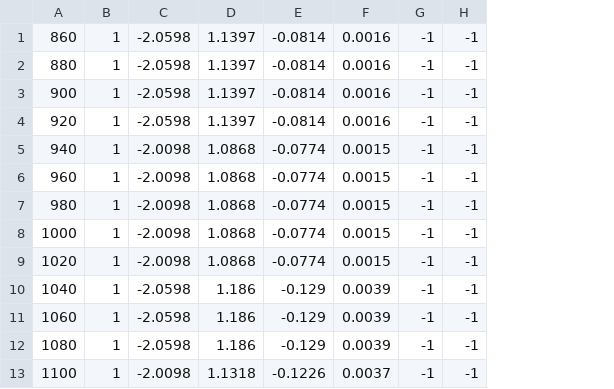
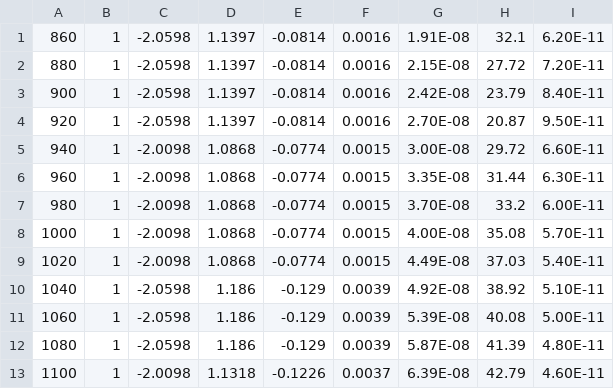
Before and after one commit to mu2mech/mu2mech, a CSV file: TC_Data/Coff/Fe-Cu.csv, drawn as a sheet; removed rows and columns are numbered as before the commit, all else as after; the diff names each change by its address in the sheet, - before the commit and + after, or states it on an @@ line.

```diff
--- a/TC_Data/Coff/Fe-Cu.csv
+++ b/TC_Data/Coff/Fe-Cu.csv
-column G, rows 1-13: all -1
-column H, rows 1-13: all -1
+column G, rows 1-13: 1.91E-08 | 2.15E-08 | 2.42E-08 | 2.70E-08 | 3.00E-08 | 3.35E-08 | 3.70E-08 | 4.00E-08 | 4.49E-08 | 4.92E-08 | 5.39E-08 | 5.87E-08 | 6.39E-08
+column H, rows 1-13: 32.1 | 27.72 | 23.79 | 20.87 | 29.72 | 31.44 | 33.2 | 35.08 | 37.03 | 38.92 | 40.08 | 41.39 | 42.79
+column I, rows 1-13: 6.20E-11 | 7.20E-11 | 8.40E-11 | 9.50E-11 | 6.60E-11 | 6.30E-11 | 6.00E-11 | 5.70E-11 | 5.40E-11 | 5.10E-11 | 5.00E-11 | 4.80E-11 | 4.60E-11
```
Also changed, not shown: 17 other files.
